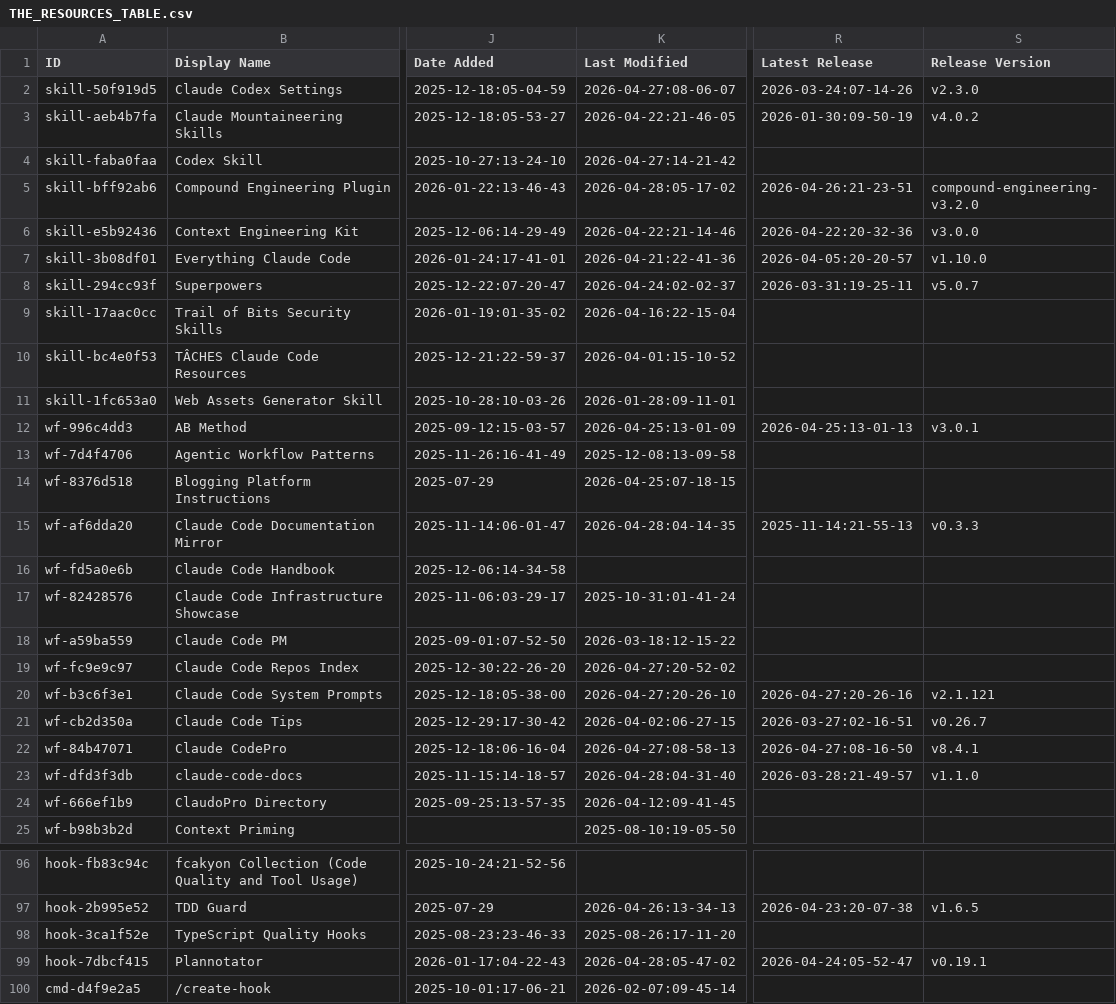
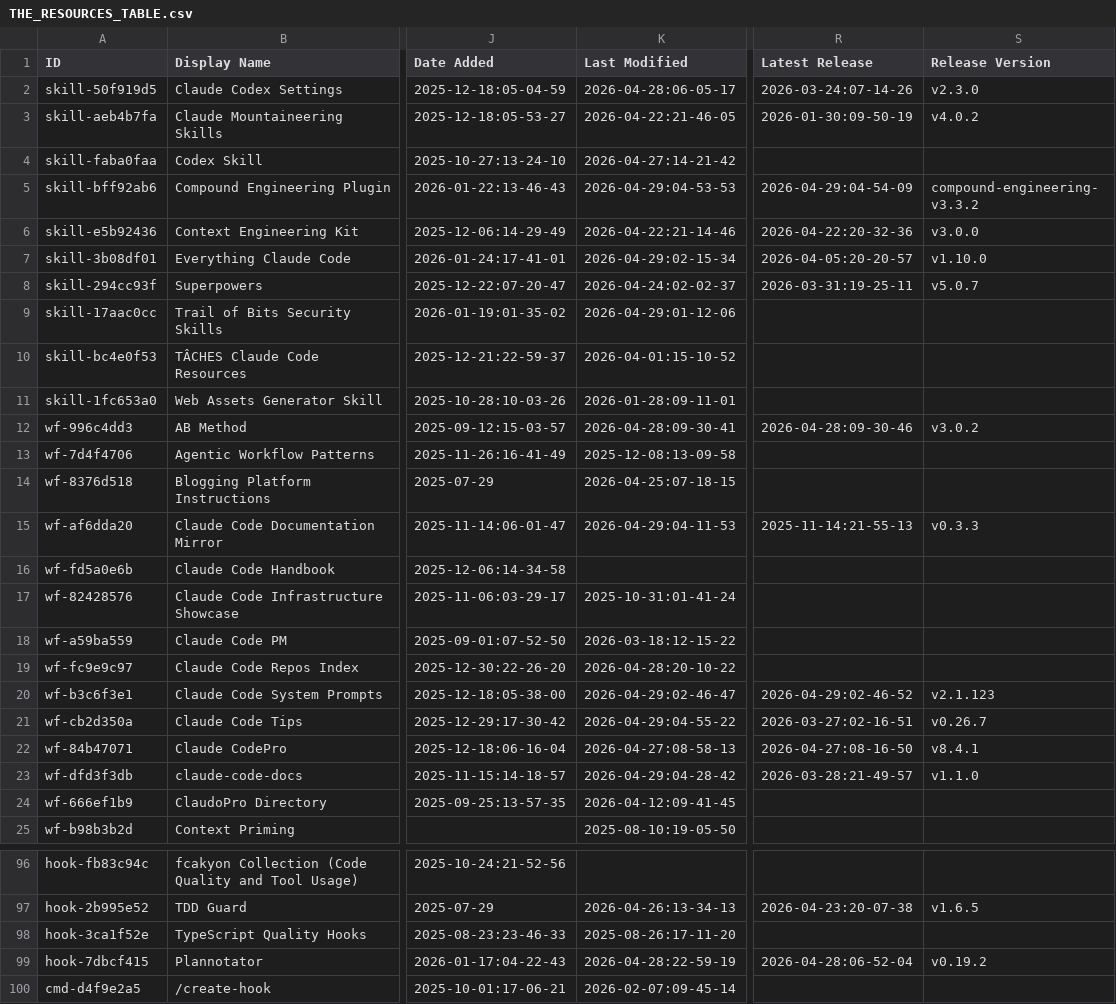
Before and after one commit to hesreallyhim-forks/awesome-claude-code, a CSV file: THE_RESOURCES_TABLE.csv, drawn as a sheet; only a part is shown, gaps mark what is left out; the diff covers the shown part only; the diff names each change by its address in the sheet, - before the commit and + after, or states it on an @@ line.

```diff
--- a/THE_RESOURCES_TABLE.csv
+++ b/THE_RESOURCES_TABLE.csv
-K2 (Last Modified): 2026-04-27:08-06-07
+K2 (Last Modified): 2026-04-28:06-05-17
-K5 (Last Modified): 2026-04-28:05-17-02
+K5 (Last Modified): 2026-04-29:04-53-53
-R5 (Latest Release): 2026-04-26:21-23-51
+R5 (Latest Release): 2026-04-29:04-54-09
-S5 (Release Version): compound-engineering-v3.2.0
+S5 (Release Version): compound-engineering-v3.3.2
-K7 (Last Modified): 2026-04-21:22-41-36
+K7 (Last Modified): 2026-04-29:02-15-34
-K9 (Last Modified): 2026-04-16:22-15-04
+K9 (Last Modified): 2026-04-29:01-12-06
-K12 (Last Modified): 2026-04-25:13-01-09
+K12 (Last Modified): 2026-04-28:09-30-41
-R12 (Latest Release): 2026-04-25:13-01-13
+R12 (Latest Release): 2026-04-28:09-30-46
-S12 (Release Version): v3.0.1
+S12 (Release Version): v3.0.2
-K15 (Last Modified): 2026-04-28:04-14-35
+K15 (Last Modified): 2026-04-29:04-11-53
-K19 (Last Modified): 2026-04-27:20-52-02
+K19 (Last Modified): 2026-04-28:20-10-22
-K20 (Last Modified): 2026-04-27:20-26-10
+K20 (Last Modified): 2026-04-29:02-46-47
-R20 (Latest Release): 2026-04-27:20-26-16
+R20 (Latest Release): 2026-04-29:02-46-52
-S20 (Release Version): v2.1.121
+S20 (Release Version): v2.1.123
-K21 (Last Modified): 2026-04-02:06-27-15
+K21 (Last Modified): 2026-04-29:04-55-22
-K23 (Last Modified): 2026-04-28:04-31-40
+K23 (Last Modified): 2026-04-29:04-28-42
-K99 (Last Modified): 2026-04-28:05-47-02
+K99 (Last Modified): 2026-04-28:22-59-19
-R99 (Latest Release): 2026-04-24:05-52-47
+R99 (Latest Release): 2026-04-28:06-52-04
-S99 (Release Version): v0.19.1
+S99 (Release Version): v0.19.2
```
Also changed, not shown: 36 edited cells elsewhere in this file.
